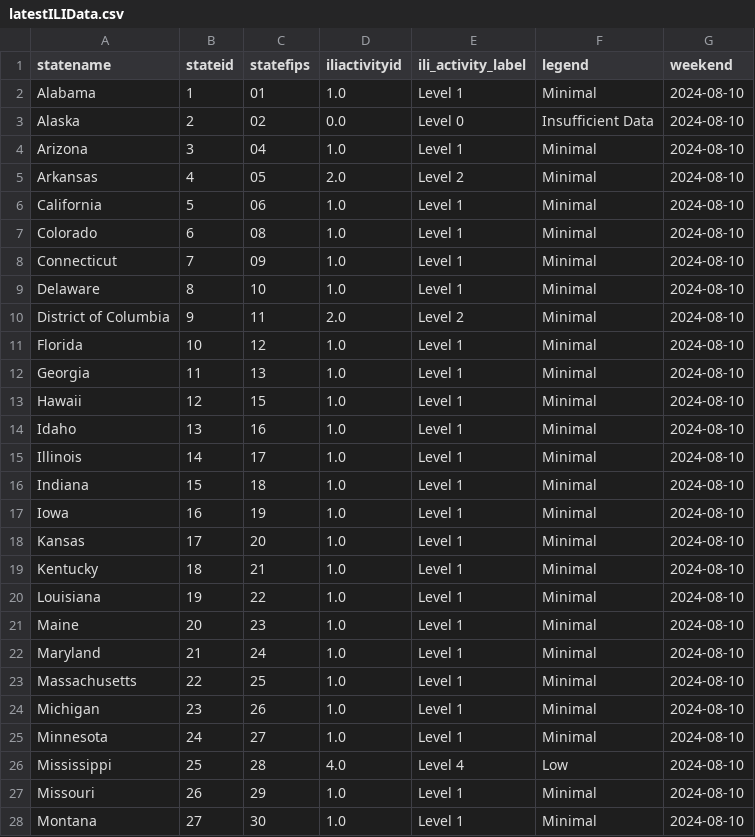
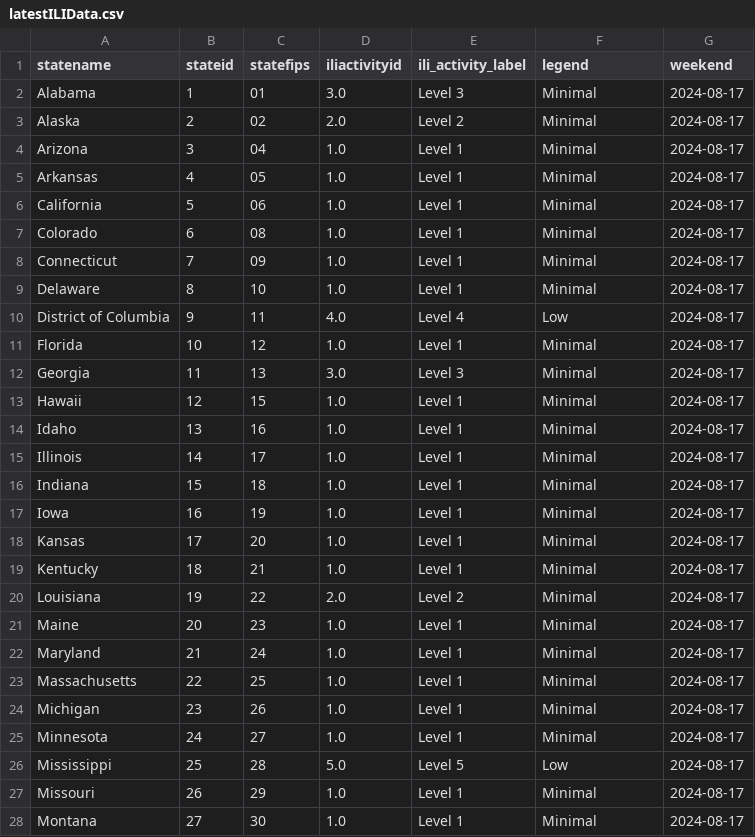
Before and after one commit to Dotdash-Data-Journalism/2021_2022_flu_like_illness, a CSV file: latestILIData.csv, drawn as a sheet; only a part is shown; the diff covers the shown part only.

```diff
--- a/latestILIData.csv
+++ b/latestILIData.csv
@@ -1,28 +1,28 @@
 statename,stateid,statefips,iliactivityid,ili_activity_label,legend,weekend
-Alabama,1,01        ,1.0,Level 1,Minimal,2024-08-10
-Alaska,2,02        ,0.0,Level 0,Insufficient Data,2024-08-10
-Arizona,3,04        ,1.0,Level 1,Minimal,2024-08-10
-Arkansas,4,05        ,2.0,Level 2,Minimal,2024-08-10
-California,5,06        ,1.0,Level 1,Minimal,2024-08-10
-Colorado,6,08        ,1.0,Level 1,Minimal,2024-08-10
-Connecticut,7,09        ,1.0,Level 1,Minimal,2024-08-10
-Delaware,8,10        ,1.0,Level 1,Minimal,2024-08-10
-District of Columbia,9,11        ,2.0,Level 2,Minimal,2024-08-10
-Florida,10,12        ,1.0,Level 1,Minimal,2024-08-10
-Georgia,11,13        ,1.0,Level 1,Minimal,2024-08-10
-Hawaii,12,15        ,1.0,Level 1,Minimal,2024-08-10
-Idaho,13,16        ,1.0,Level 1,Minimal,2024-08-10
-Illinois,14,17        ,1.0,Level 1,Minimal,2024-08-10
-Indiana,15,18        ,1.0,Level 1,Minimal,2024-08-10
-Iowa,16,19        ,1.0,Level 1,Minimal,2024-08-10
-Kansas,17,20        ,1.0,Level 1,Minimal,2024-08-10
-Kentucky,18,21        ,1.0,Level 1,Minimal,2024-08-10
-Louisiana,19,22        ,1.0,Level 1,Minimal,2024-08-10
-Maine,20,23        ,1.0,Level 1,Minimal,2024-08-10
-Maryland,21,24        ,1.0,Level 1,Minimal,2024-08-10
-Massachusetts,22,25        ,1.0,Level 1,Minimal,2024-08-10
-Michigan,23,26        ,1.0,Level 1,Minimal,2024-08-10
-Minnesota,24,27        ,1.0,Level 1,Minimal,2024-08-10
-Mississippi,25,28        ,4.0,Level 4,Low,2024-08-10
-Missouri,26,29        ,1.0,Level 1,Minimal,2024-08-10
-Montana,27,30        ,1.0,Level 1,Minimal,2024-08-10
+Alabama,1,01        ,3.0,Level 3,Minimal,2024-08-17
+Alaska,2,02        ,2.0,Level 2,Minimal,2024-08-17
+Arizona,3,04        ,1.0,Level 1,Minimal,2024-08-17
+Arkansas,4,05        ,1.0,Level 1,Minimal,2024-08-17
+California,5,06        ,1.0,Level 1,Minimal,2024-08-17
+Colorado,6,08        ,1.0,Level 1,Minimal,2024-08-17
+Connecticut,7,09        ,1.0,Level 1,Minimal,2024-08-17
+Delaware,8,10        ,1.0,Level 1,Minimal,2024-08-17
+District of Columbia,9,11        ,4.0,Level 4,Low,2024-08-17
+Florida,10,12        ,1.0,Level 1,Minimal,2024-08-17
+Georgia,11,13        ,3.0,Level 3,Minimal,2024-08-17
+Hawaii,12,15        ,1.0,Level 1,Minimal,2024-08-17
+Idaho,13,16        ,1.0,Level 1,Minimal,2024-08-17
+Illinois,14,17        ,1.0,Level 1,Minimal,2024-08-17
+Indiana,15,18        ,1.0,Level 1,Minimal,2024-08-17
+Iowa,16,19        ,1.0,Level 1,Minimal,2024-08-17
+Kansas,17,20        ,1.0,Level 1,Minimal,2024-08-17
+Kentucky,18,21        ,1.0,Level 1,Minimal,2024-08-17
+Louisiana,19,22        ,2.0,Level 2,Minimal,2024-08-17
+Maine,20,23        ,1.0,Level 1,Minimal,2024-08-17
+Maryland,21,24        ,1.0,Level 1,Minimal,2024-08-17
+Massachusetts,22,25        ,1.0,Level 1,Minimal,2024-08-17
+Michigan,23,26        ,1.0,Level 1,Minimal,2024-08-17
+Minnesota,24,27        ,1.0,Level 1,Minimal,2024-08-17
+Mississippi,25,28        ,5.0,Level 5,Low,2024-08-17
+Missouri,26,29        ,1.0,Level 1,Minimal,2024-08-17
+Montana,27,30        ,1.0,Level 1,Minimal,2024-08-17
```
Also changed, not shown: 26 edited cells elsewhere in this file.
